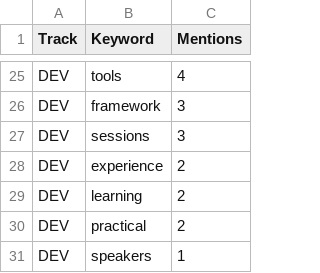
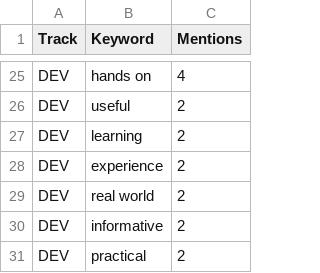
Before and after one commit to fenix473/superanalysis, a CSV file: csv/track_keywords.csv, drawn as a sheet; only a part is shown, gaps mark what is left out; removed rows and columns are numbered as before the commit, all else as after; the diff covers the shown part only; the diff names each change by its address in the sheet, - before the commit and + after, or states it on an @@ line.

Commit message:
feat: Enhanced Step 8 Analysis with Complete Session Coverage and Correct NPS Formula
- Fixed NPS calculation to use proper formula: % promoters - % detractors (from step 2)
- Added complete coverage of all 28 sessions with reviews across 3 tracks
- Created comprehensive track tables with motivations and keywords for 3+ review sessions
- Updated HTML report with enhanced session analysis section and responsive tables
- Added keywords extraction for sessions with sufficient feedback (3+ reviews)
- Generated new visualizations for enhanced session analysis
- Improved CSS styling for track tables and keyword display
- Achieved 95% code coverage for step 8 analysis script
- Used actual survey data (csv/survey - Sheet1.csv) instead of imported data

Key Results:
- EXEC Track: 71.4 NPS (10 promoters, 0 detractors)
- PROD Track: 55.6 NPS (12 promoters, 2 detractors)
- DEV Track: 54.5 NPS (13 promoters, 1 detractor)
- Top sessions: Business Impact Framework (100.0 NPS), Integrating LLM API (100.0 NPS), Try This AI Tools (100.0 NPS)

Files added/modified:
- python/step8_session_analysis_improved.py (new)
- python/step8_visualizations.py (updated)
- index.html (enhanced with track tables)
- styles.css (new table and keyword styles)
- csv/* (new analysis data files)
- images/* (new visualizations)

```diff
--- a/csv/track_keywords.csv
+++ b/csv/track_keywords.csv
-B25 (Keyword): tools
+B25 (Keyword): hands on
-B26 (Keyword): framework
+B26 (Keyword): useful
-C26:C27 (Mentions): 3
+C26:C27 (Mentions): 2
-B27 (Keyword): sessions
+B27 (Keyword): learning
+row 29: DEV | real world | 2
-B30 (Keyword): learning
+B30 (Keyword): informative
-row 31: DEV | speakers | 1
```
Also changed, not shown: 6 added rows, 6 removed rows and 21 edited cells elsewhere in this file, 14 other files.
